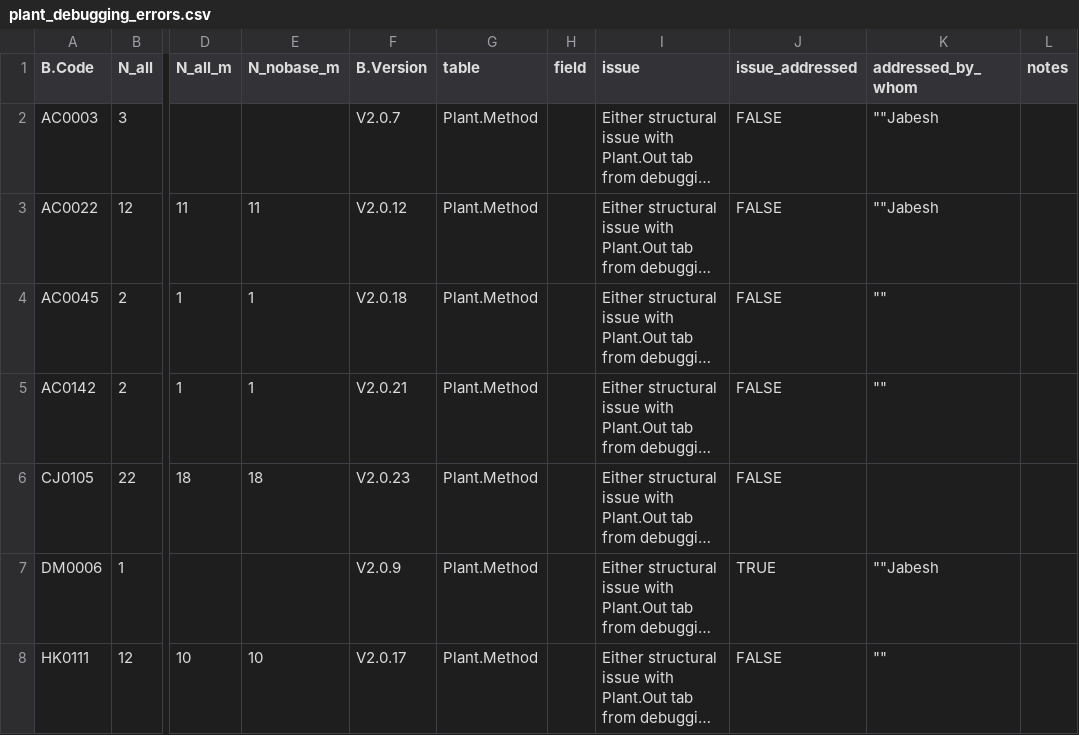
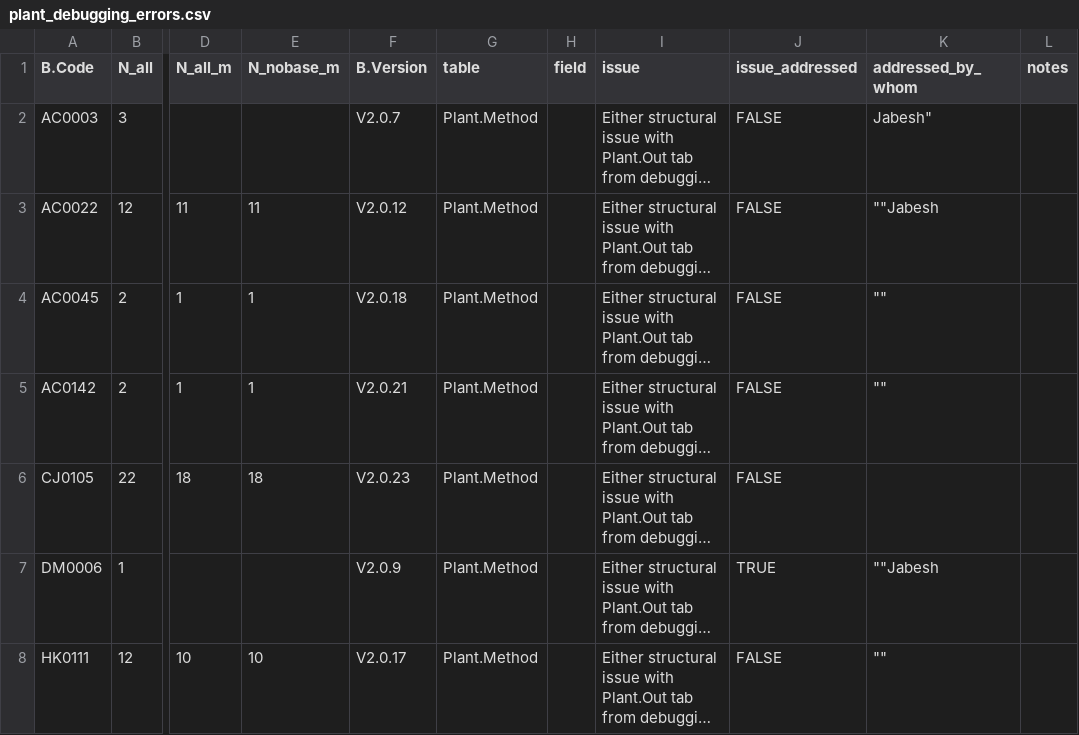
Before and after one commit to CIAT/ERA_dev, a CSV file: data/data_entry/industrious_elephant_2023/data_issues/plant_debugging_errors.csv, drawn as a sheet; only a part is shown, gaps mark what is left out; long unchanged cells end in …; the diff names each change by its address in the sheet, - before the commit and + after, or states it on an @@ line.

Commit message:
Update plant_debugging_errors.csv

```diff
--- a/data/data_entry/industrious_elephant_2023/data_issues/plant_debugging_errors.csv
+++ b/data/data_entry/industrious_elephant_2023/data_issues/plant_debugging_errors.csv
-K2 (addressed_by_whom): ""Jabesh
+K2 (addressed_by_whom): Jabesh"
```
